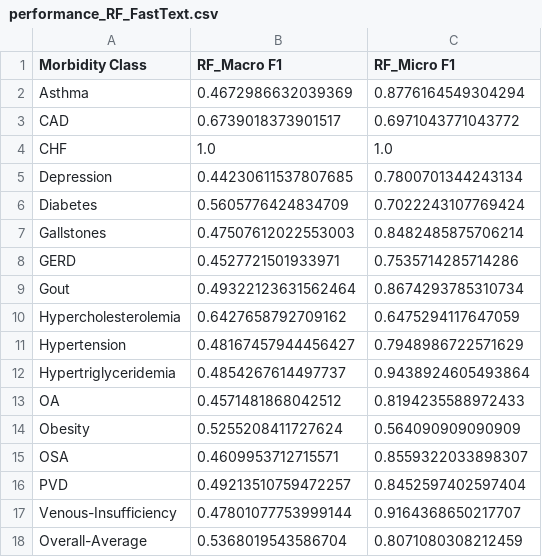
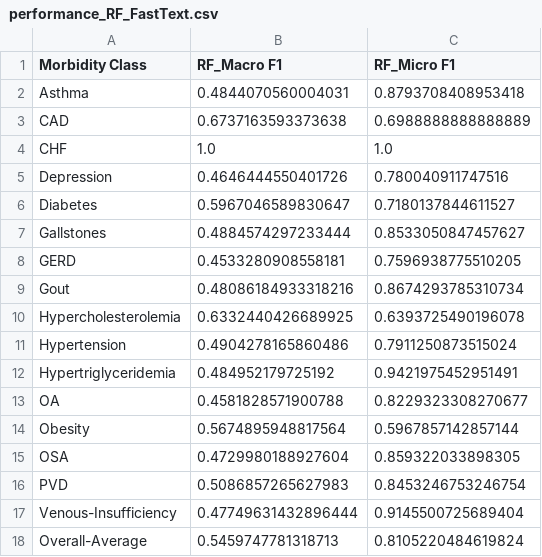
Before and after one commit to ritwik-deshpande/CS598_DLH_Project, a CSV file: results/word-embeddings-features/performance_RF_FastText.csv, drawn as a sheet.

```diff
--- a/results/word-embeddings-features/performance_RF_FastText.csv
+++ b/results/word-embeddings-features/performance_RF_FastText.csv
@@ -1,18 +1,18 @@
 Morbidity Class,RF_Macro F1,RF_Micro F1
-Asthma,0.4672986632039369,0.8776164549304294
-CAD,0.6739018373901517,0.6971043771043772
+Asthma,0.4844070560004031,0.8793708408953418
+CAD,0.6737163593373638,0.6988888888888889
 CHF,1.0,1.0
-Depression,0.44230611537807685,0.7800701344243134
-Diabetes,0.5605776424834709,0.7022243107769424
-Gallstones,0.47507612022553003,0.8482485875706214
-GERD,0.4527721501933971,0.7535714285714286
-Gout,0.49322123631562464,0.8674293785310734
-Hypercholesterolemia,0.6427658792709162,0.6475294117647059
-Hypertension,0.48167457944456427,0.7948986722571629
-Hypertriglyceridemia,0.4854267614497737,0.9438924605493864
-OA,0.4571481868042512,0.8194235588972433
-Obesity,0.5255208411727624,0.564090909090909
-OSA,0.4609953712715571,0.8559322033898307
-PVD,0.49213510759472257,0.8452597402597404
-Venous-Insufficiency,0.47801077753999144,0.9164368650217707
-Overall-Average,0.5368019543586704,0.8071080308212459
+Depression,0.4646444550401726,0.780040911747516
+Diabetes,0.5967046589830647,0.7180137844611527
+Gallstones,0.4884574297233444,0.8533050847457627
+GERD,0.4533280908558181,0.7596938775510205
+Gout,0.48086184933318216,0.8674293785310734
+Hypercholesterolemia,0.6332440426689925,0.6393725490196078
+Hypertension,0.4904278165860486,0.7911250873515024
+Hypertriglyceridemia,0.484952179725192,0.9421975452951491
+OA,0.4581828571900788,0.8229323308270677
+Obesity,0.5674895948817564,0.5967857142857144
+OSA,0.4729980188927604,0.859322033898305
+PVD,0.5086857265627983,0.8453246753246754
+Venous-Insufficiency,0.47749631432896444,0.9145500725689404
+Overall-Average,0.5459747781318713,0.8105220484619824
```
Also changed, not shown: results/word-embeddings-features/performance_RF_Glove.csv, results/word-embeddings-features/performance_RF_W2V.csv, 31 other files.
